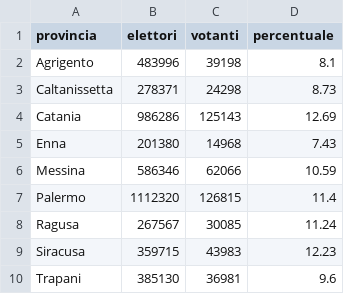
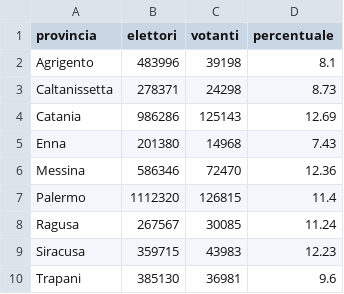
Before and after one commit to SiciliaHub/regionali2017, a CSV file: regione/dati/affluenza12.csv, drawn as a sheet.

```diff
--- a/regione/dati/affluenza12.csv
+++ b/regione/dati/affluenza12.csv
@@ -5,3 +5,3 @@ Catania,986286,125143,12.69
 Enna,201380,14968,7.43
-Messina,586346,62066,10.59
+Messina,586346,72470,12.36
 Palermo,1112320,126815,11.4
```
Also changed, not shown: regione/dati/affluenza12ComuniMessina.csv, regione/dati/affluenza19.csv, 4 other files.
